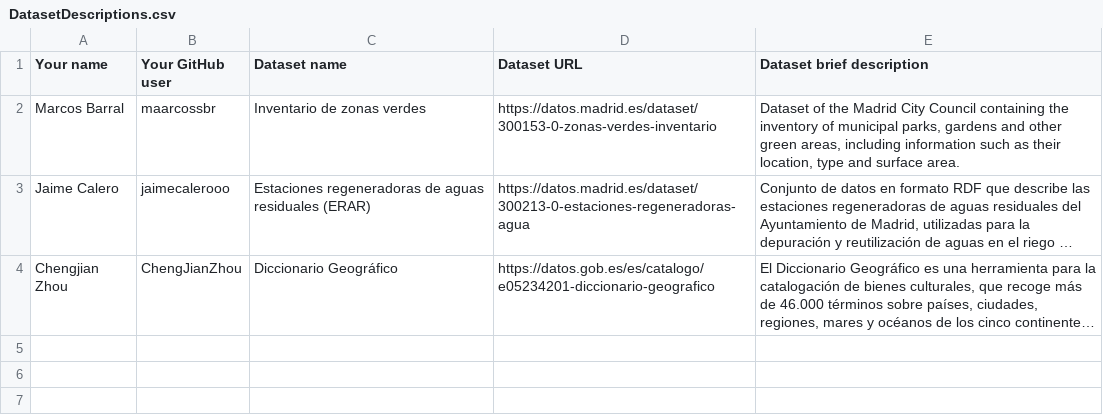
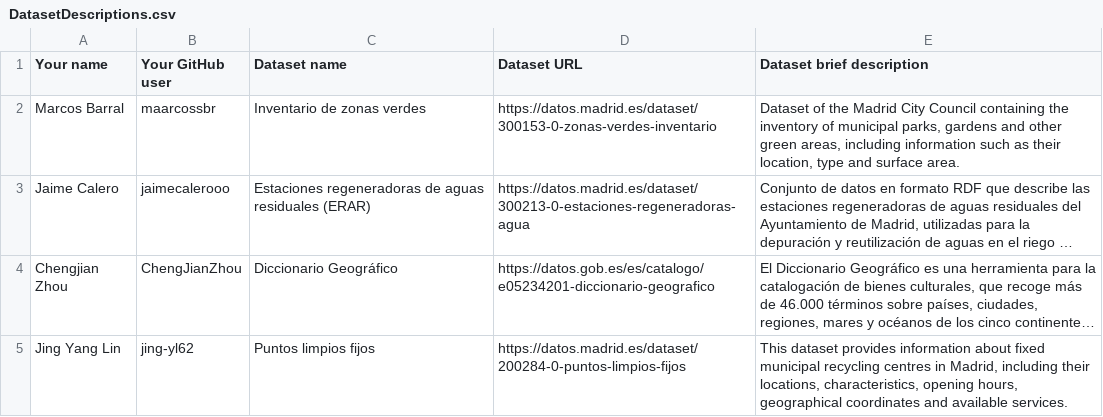
Before and after one commit to ARdGG/Curso2026-2027, a CSV file: Assignment1/DatasetDescriptions.csv, drawn as a sheet; long unchanged cells end in …; the diff names each change by its address in the sheet, - before the commit and + after, or states it on an @@ line.

Commit message:
Add Madrid recycling centres dataset

```diff
--- a/Assignment1/DatasetDescriptions.csv
+++ b/Assignment1/DatasetDescriptions.csv
+row 5: Jing Yang Lin | jing-yl62 | Puntos limpios fijos | https://datos.madrid.es/dataset/200284-0-puntos-limpios-fijos | This dataset provides information about fixed municipal recycling centres in Madrid, including their locations, characteristics, opening hours, geographical coordinates and available services.
```
